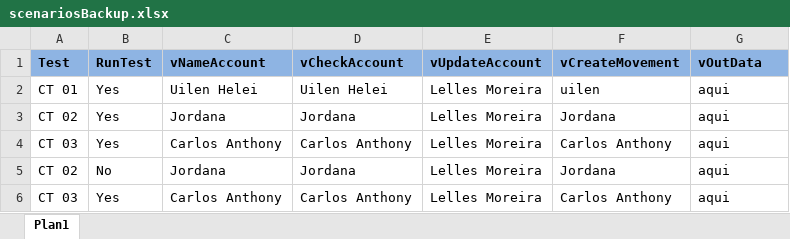
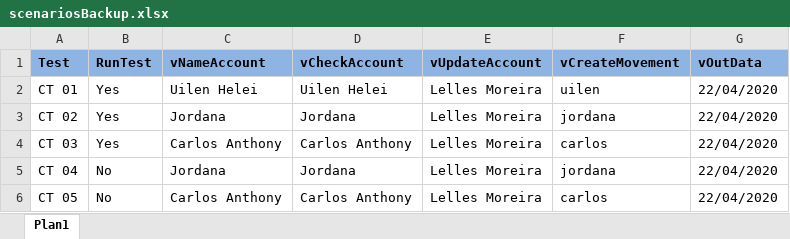
Before and after one commit to Uilen1/Tests-in-a-RealApplication, an Excel workbook: data/Scenarios/scenariosBackup.xlsx, sheet Plan1, drawn as a sheet; values as stored, in another font and other column widths than the file's, no borders; the diff names each change by its address in the sheet, - before the commit and + after, or states it on an @@ line.

```diff
--- a/data/Scenarios/scenariosBackup.xlsx (sheet Plan1)
+++ b/data/Scenarios/scenariosBackup.xlsx (sheet Plan1)
-G2:G6 (vOutData): aqui
+G2:G6 (vOutData): 22/04/2020
-F3 (vCreateMovement): Jordana
+F3 (vCreateMovement): jordana
-F4 (vCreateMovement): Carlos Anthony
+F4 (vCreateMovement): carlos
-A5 (Test): CT 02
+A5 (Test): CT 04
-F5 (vCreateMovement): Jordana
+F5 (vCreateMovement): jordana
-A6 (Test): CT 03
+A6 (Test): CT 05
-B6 (RunTest): Yes
+B6 (RunTest): No
-F6 (vCreateMovement): Carlos Anthony
+F6 (vCreateMovement): carlos
```
Also changed, not shown: data/Scenarios/scenarios.xlsx, 6 other files.
